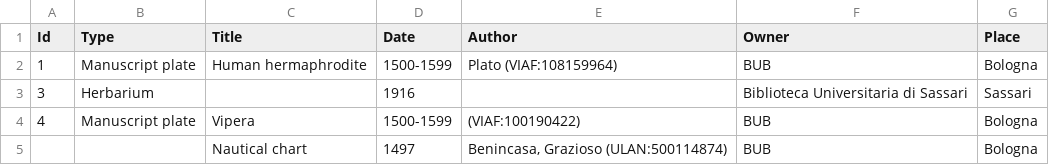
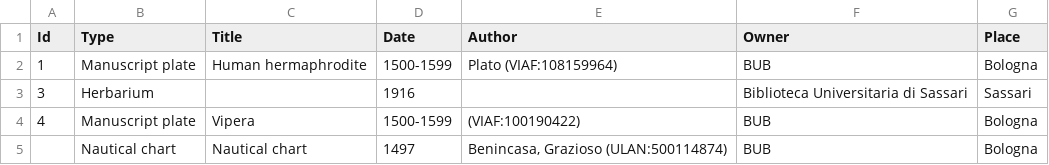
Before and after one commit to agonymagnolia/data-science, a CSV file: streamlod/data/incomplete/meta2.csv, drawn as a sheet.

Commit message:
Process Tests
Co-Authored-By: Alberto Ciarrocca <99617159+vattelalberto@users.noreply.github.com>

```diff
--- a/streamlod/data/incomplete/meta2.csv
+++ b/streamlod/data/incomplete/meta2.csv
@@ -4,2 +4,2 @@ Id,Type,Title,Date,Author,Owner,Place
 4,Manuscript plate,Vipera,1500-1599,"(VIAF:100190422)",BUB,Bologna
-,, Nautical chart,1497,"Benincasa, Grazioso (ULAN:500114874)",BUB,Bologna
+,Nautical chart, Nautical chart,1497,"Benincasa, Grazioso (ULAN:500114874)",BUB,Bologna
```
Also changed, not shown: 7 other files.
